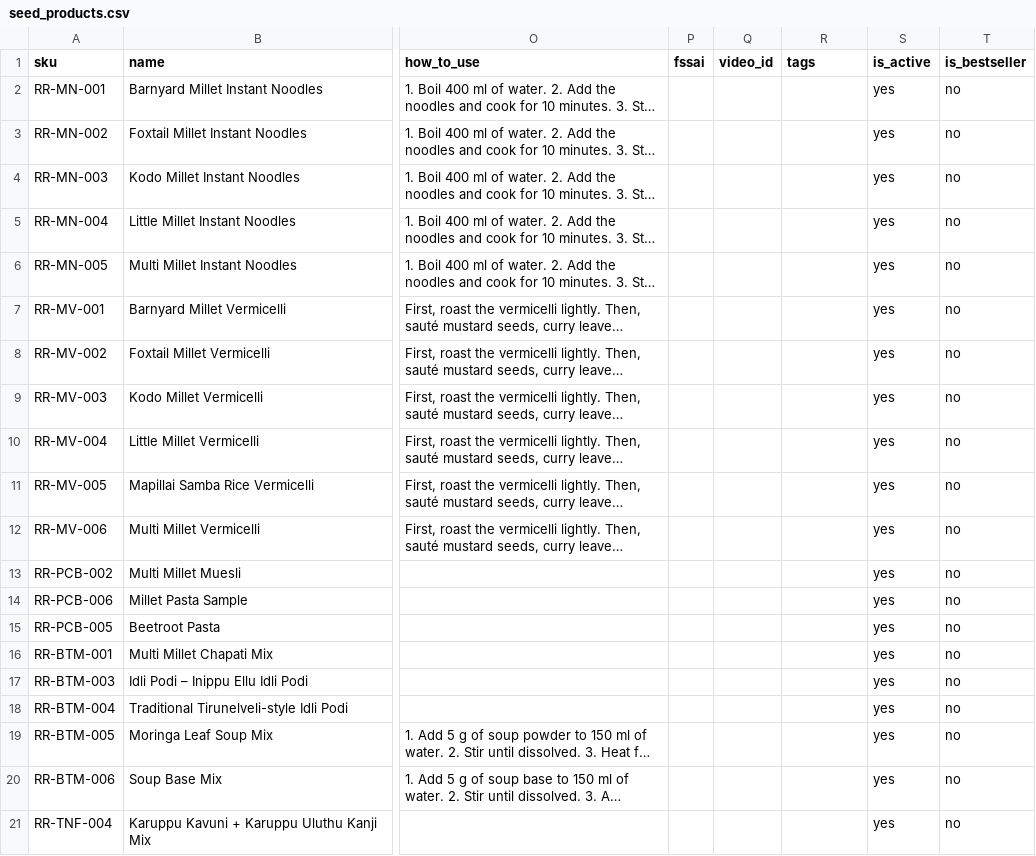
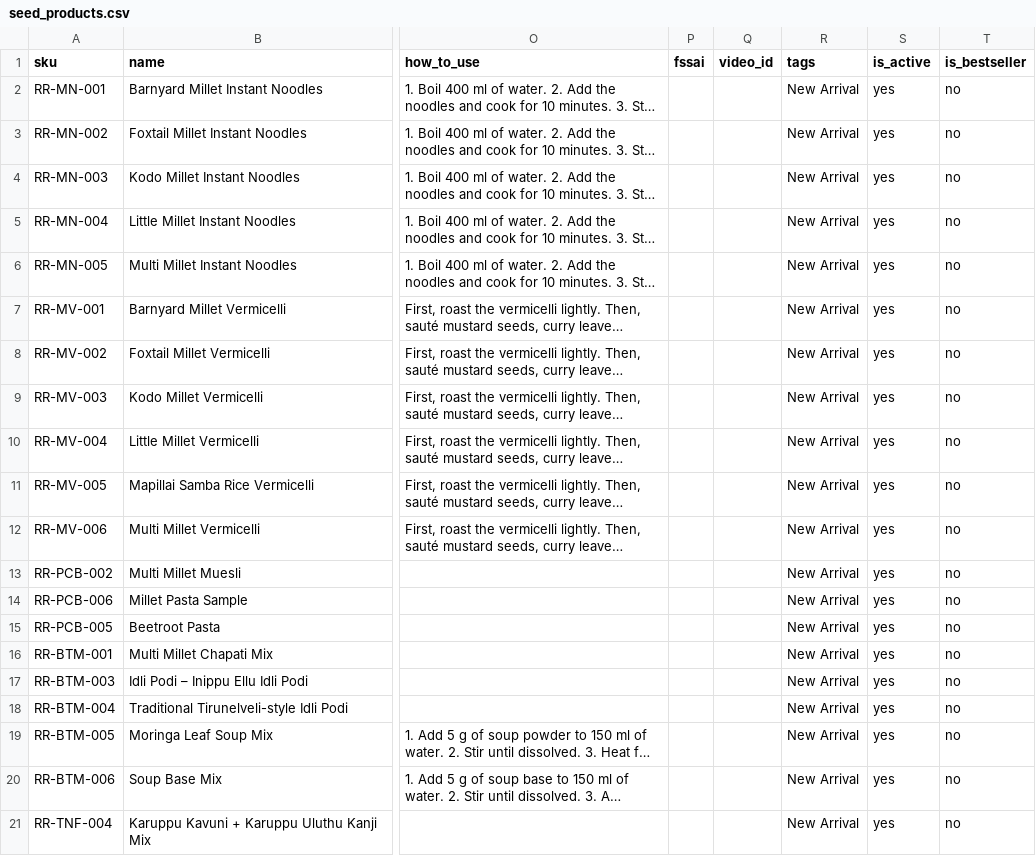
Before and after one commit to sureshs119065/RR-foods, a CSV file: app/seed_data/seed_products.csv, drawn as a sheet; only a part is shown, gaps mark what is left out; long unchanged cells end in …; the diff names each change by its address in the sheet, - before the commit and + after, or states it on an @@ line.

```diff
--- a/app/seed_data/seed_products.csv
+++ b/app/seed_data/seed_products.csv
-R2:R21 (tags): (empty)
+R2:R21 (tags): New Arrival
```
Also changed, not shown: 3 other files.
